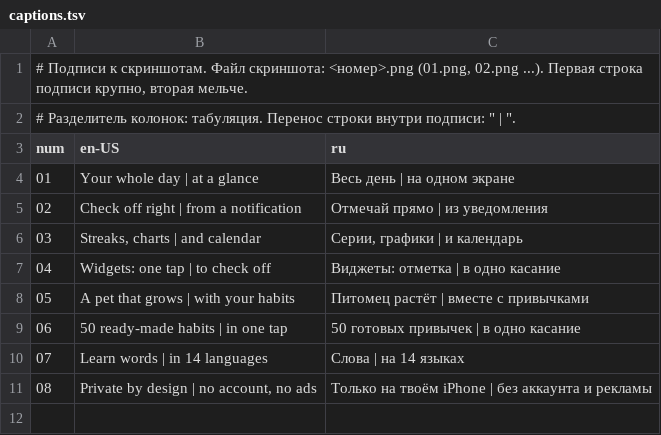
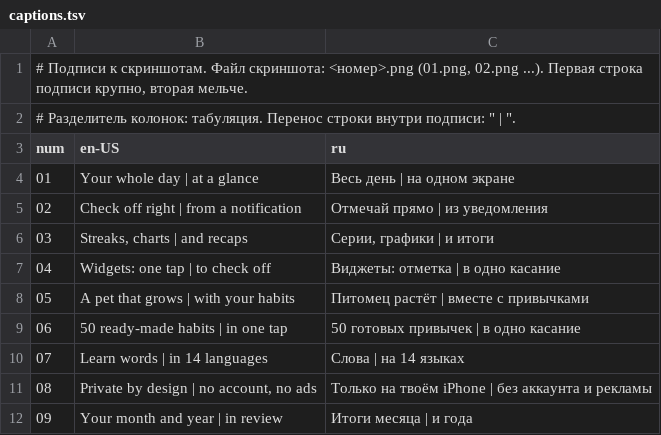
Before and after one commit to BaturinIgor/Habits, a TSV file: docs/appstore/screenshots/captions.tsv, drawn as a sheet.

```diff
--- a/docs/appstore/screenshots/captions.tsv
+++ b/docs/appstore/screenshots/captions.tsv
@@ -5,3 +5,3 @@ num	en-US	ru
 02	Check off right | from a notification	Отмечай прямо | из уведомления
-03	Streaks, charts | and calendar	Серии, графики | и календарь
+03	Streaks, charts | and recaps	Серии, графики | и итоги
 04	Widgets: one tap | to check off	Виджеты: отметка | в одно касание
@@ -11 +11,2 @@ num	en-US	ru
 08	Private by design | no account, no ads	Только на твоём iPhone | без аккаунта и рекламы
+09	Your month and year | in review	Итоги месяца | и года
```
Also changed, not shown: 28 other files.
